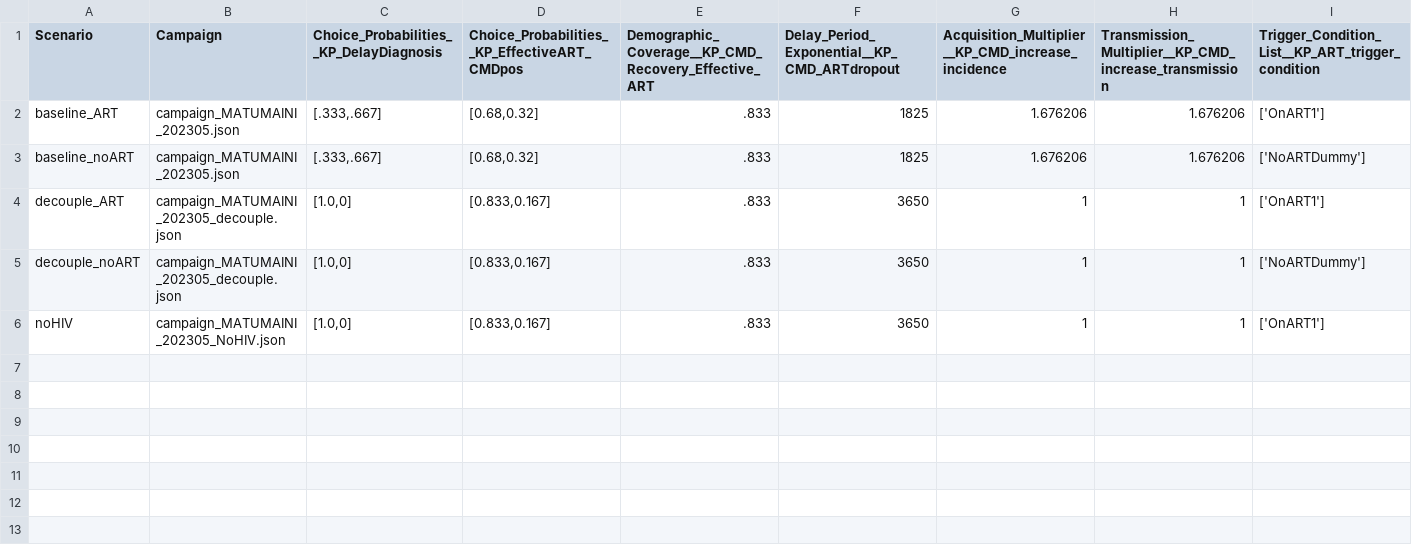
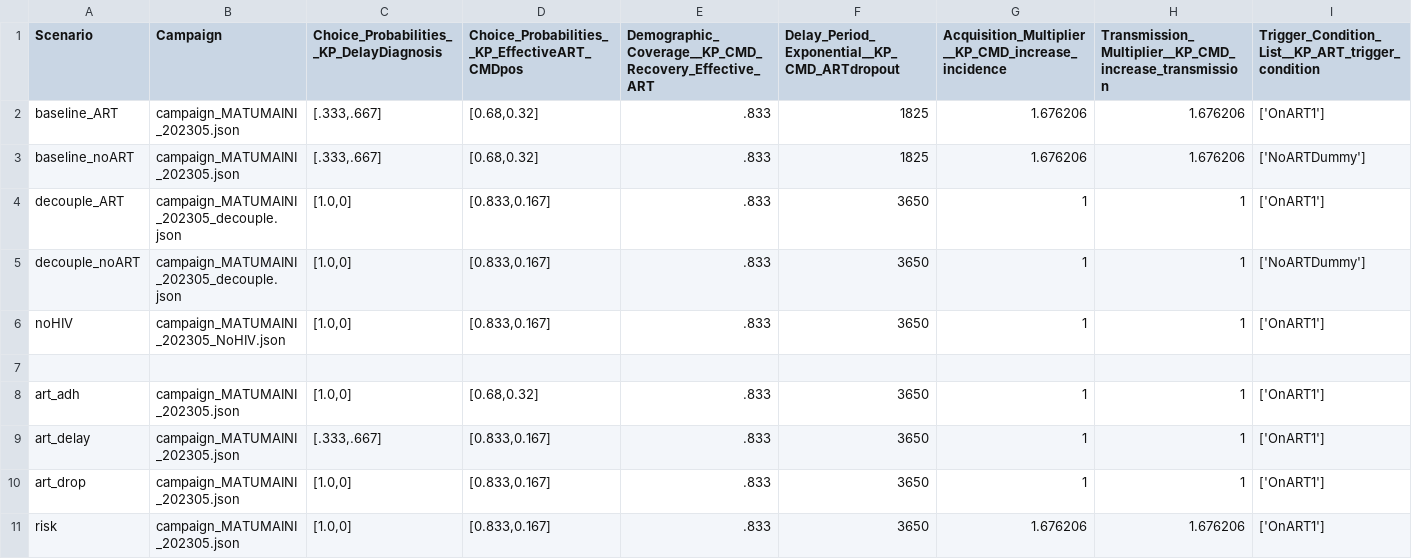
Before and after one commit to BershteynLab/MATUMAINI, a CSV file: 202301_Nyanza_MATUMAINI_MalariaOngoing/scenarios_modular.csv, drawn as a sheet.

Commit message:
Preparing to run 4 scenarios where we are isolating the changes to ART

```diff
--- a/202301_Nyanza_MATUMAINI_MalariaOngoing/scenarios_modular.csv
+++ b/202301_Nyanza_MATUMAINI_MalariaOngoing/scenarios_modular.csv
@@ -6 +6,6 @@ decouple_noART,campaign_MATUMAINI_202305_decouple.json,"[1.0,0]","[0.833,0.167]"
 noHIV,campaign_MATUMAINI_202305_NoHIV.json,"[1.0,0]","[0.833,0.167]",.833,3650,1,1,"['OnART1']"
+
+art_adh,campaign_MATUMAINI_202305.json,"[1.0,0]","[0.68,0.32]",.833,3650,1,1,"['OnART1']"
+art_delay,campaign_MATUMAINI_202305.json,"[.333,.667]","[0.833,0.167]",.833,3650,1,1,"['OnART1']"
+art_drop,campaign_MATUMAINI_202305.json,"[1.0,0]","[0.833,0.167]",.833,3650,1,1,"['OnART1']"
+risk,campaign_MATUMAINI_202305.json,"[1.0,0]","[0.833,0.167]",.833,3650,1.676206,1.676206,"['OnART1']"
```
Also changed, not shown: 202301_Nyanza_MATUMAINI_MalariaOngoing/scenarios.csv, 1 other file.
